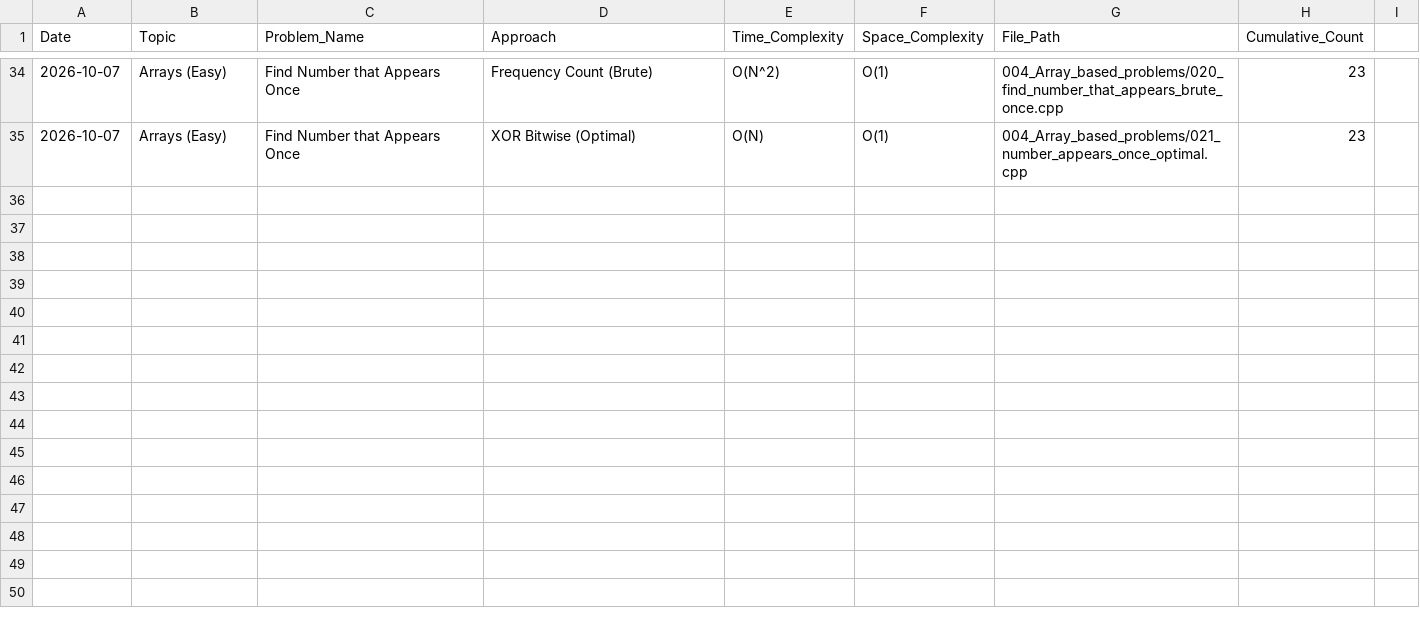
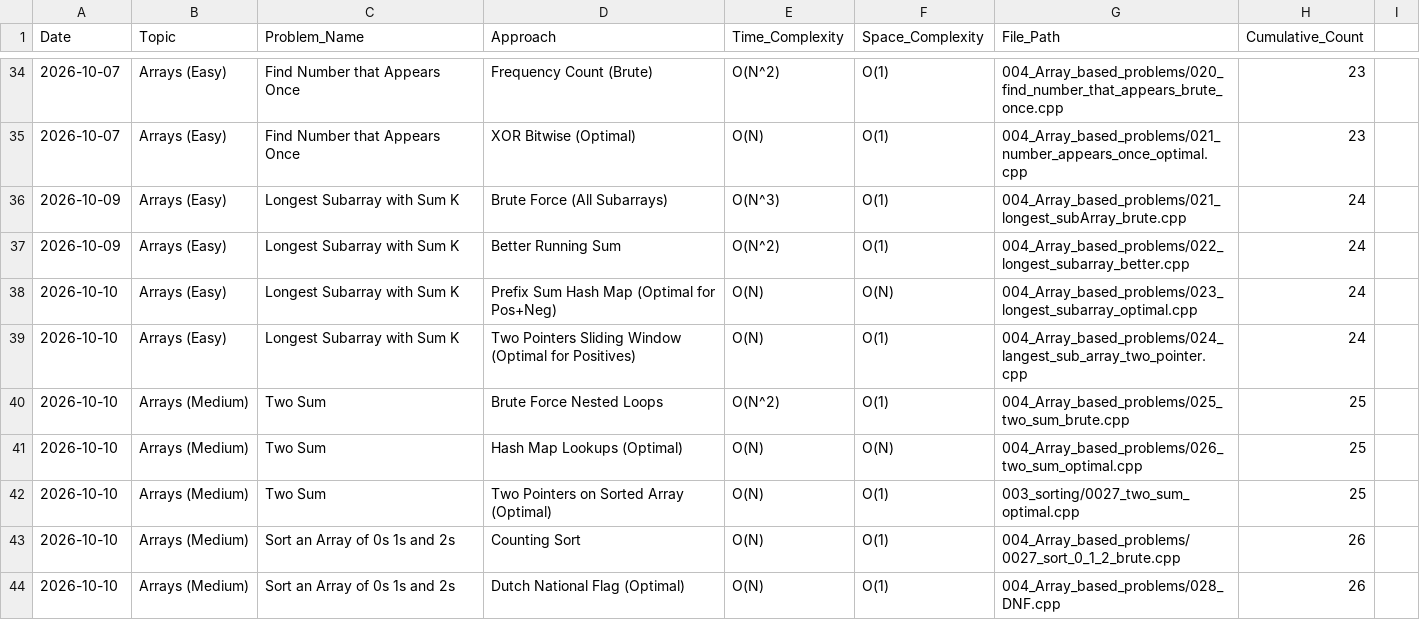
Before and after one commit to YuganderP/DSA, a CSV file: progress_tracker.csv, drawn as a sheet; only a part is shown, gaps mark what is left out.

```diff
--- a/progress_tracker.csv
+++ b/progress_tracker.csv
@@ -35 +35,10 @@ Date,Topic,Problem_Name,Approach,Time_Complexity,Space_Complexity,File_Path,Cumu
 2026-10-07,Arrays (Easy),Find Number that Appears Once,XOR Bitwise (Optimal),O(N),O(1),004_Array_based_problems/021_number_appears_once_optimal.cpp,23
+2026-10-09,Arrays (Easy),Longest Subarray with Sum K,Brute Force (All Subarrays),O(N^3),O(1),004_Array_based_problems/021_longest_subArray_brute.cpp,24
+2026-10-09,Arrays (Easy),Longest Subarray with Sum K,Better Running Sum,O(N^2),O(1),004_Array_based_problems/022_longest_subarray_better.cpp,24
+2026-10-10,Arrays (Easy),Longest Subarray with Sum K,Prefix Sum Hash Map (Optimal for Pos+Neg),O(N),O(N),004_Array_based_problems/023_longest_subarray_optimal.cpp,24
+2026-10-10,Arrays (Easy),Longest Subarray with Sum K,Two Pointers Sliding Window (Optimal for Positives),O(N),O(1),004_Array_based_problems/024_langest_sub_array_two_pointer.cpp,24
+2026-10-10,Arrays (Medium),Two Sum,Brute Force Nested Loops,O(N^2),O(1),004_Array_based_problems/025_two_sum_brute.cpp,25
+2026-10-10,Arrays (Medium),Two Sum,Hash Map Lookups (Optimal),O(N),O(N),004_Array_based_problems/026_two_sum_optimal.cpp,25
+2026-10-10,Arrays (Medium),Two Sum,Two Pointers on Sorted Array (Optimal),O(N),O(1),003_sorting/0027_two_sum_optimal.cpp,25
+2026-10-10,Arrays (Medium),Sort an Array of 0s 1s and 2s,Counting Sort,O(N),O(1),004_Array_based_problems/0027_sort_0_1_2_brute.cpp,26
+2026-10-10,Arrays (Medium),Sort an Array of 0s 1s and 2s,Dutch National Flag (Optimal),O(N),O(1),004_Array_based_problems/028_DNF.cpp,26
```
Also changed, not shown: 16 other files.
